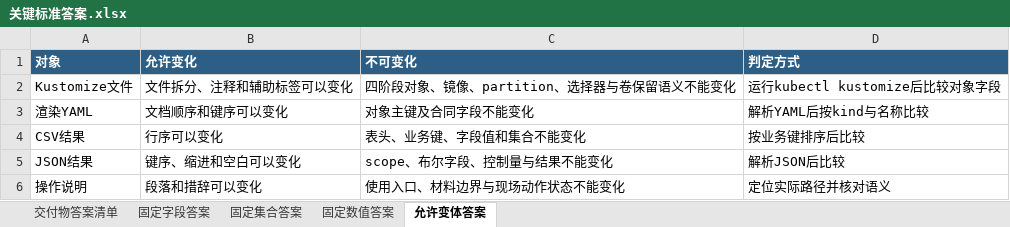
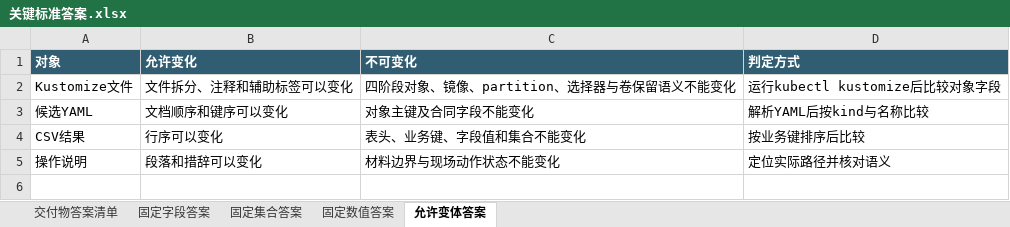
Before and after one commit to CLK123654/ale-q2389-windows-repro, an Excel workbook: task/关键标准答案.xlsx, sheet 允许变体答案, drawn as a sheet; values as stored, in another font and other column widths than the file's, no borders; removed rows and columns are numbered as before the commit, all else as after; the diff names each change by its address in the sheet, - before the commit and + after, or states it on an @@ line.

```diff
--- a/task/关键标准答案.xlsx (sheet 允许变体答案)
+++ b/task/关键标准答案.xlsx (sheet 允许变体答案)
-A3 (对象): 渲染YAML
+A3 (对象): 候选YAML
-row 5: JSON结果 | 键序、缩进和空白可以变化 | scope、布尔字段、控制量与结果不能变化 | 解析JSON后比较
-C5 (不可变化): 使用入口、材料边界与现场动作状态不能变化
+C5 (不可变化): 材料边界与现场动作状态不能变化
```
Also changed, not shown: sheet 交付物答案清单, sheet 固定集合答案, sheet 固定字段答案, sheet 固定数值答案, task/任务规格转化.xlsx, 15 other files.
